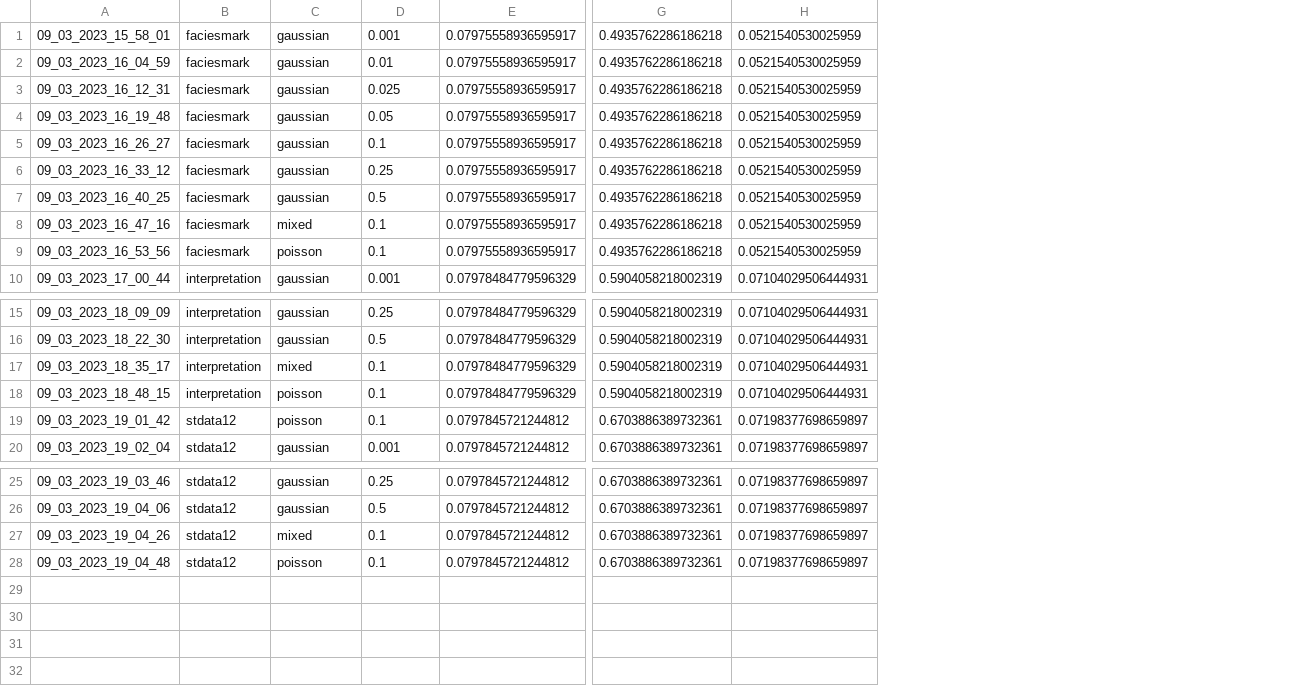
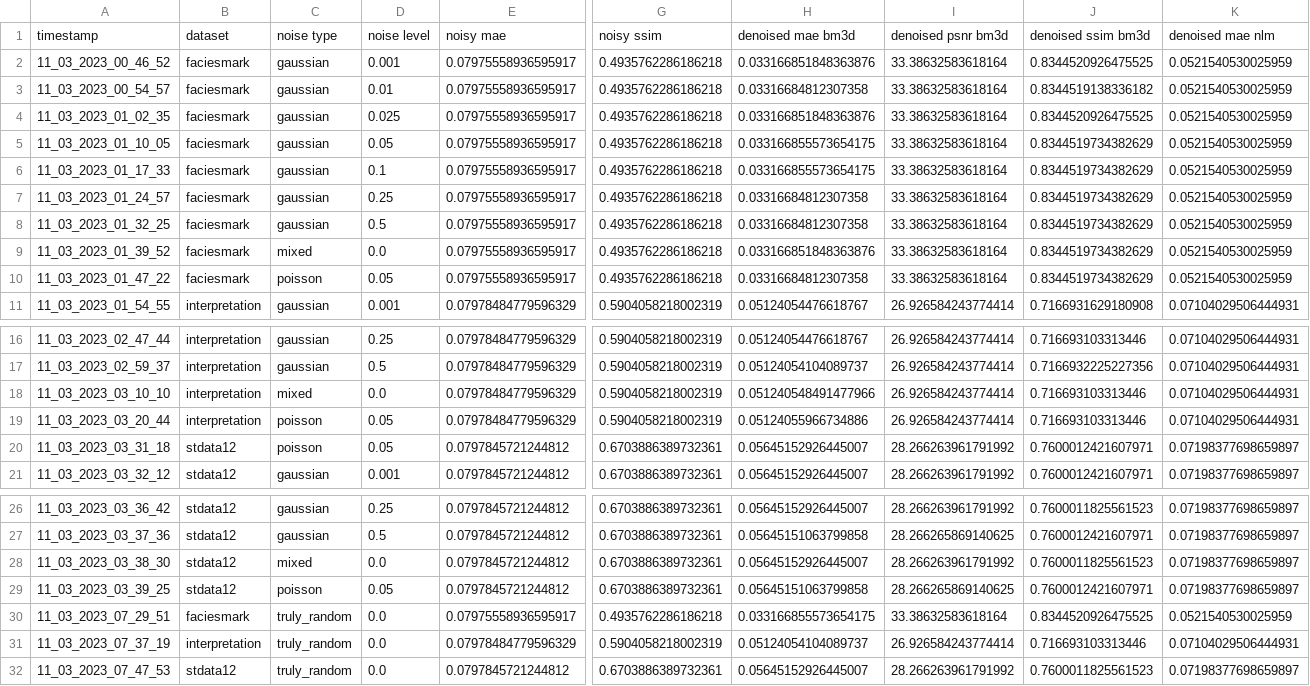
Before and after one commit to jayantb1019/adl_seismic, a CSV file: results/conventional_results.csv, drawn as a sheet; only a part is shown, gaps mark what is left out; removed rows and columns are numbered as before the commit, all else as after; rows hold the shown columns only; the diff names each change by its address in the sheet, - before the commit and + after, or states it on an @@ line.

Commit message:
updated results

```diff
--- a/results/conventional_results.csv
+++ b/results/conventional_results.csv
-column A, rows 1-10: 09_03_2023_15_58_01 | 09_03_2023_16_04_59 | 09_03_2023_16_12_31 | 09_03_2023_16_19_48 | 09_03_2023_16_26_27 | 09_03_2023_16_33_12 | 09_03_2023_16_40_25 | 09_03_2023_16_47_16 | 09_03_2023_16_53_56 | 09_03_2023_17_00_44; rows 15-20: 09_03_2023_18_09_09 | 09_03_2023_18_22_30 | 09_03_2023_18_35_17 | 09_03_2023_18_48_15 | 09_03_2023_19_01_42 | 09_03_2023_19_02_04; rows 25-28: 09_03_2023_19_03_46 | 09_03_2023_19_04_06 | 09_03_2023_19_04_26 | 09_03_2023_19_04_48
+column A, rows 2-11: 11_03_2023_00_46_52 | 11_03_2023_00_54_57 | 11_03_2023_01_02_35 | 11_03_2023_01_10_05 | 11_03_2023_01_17_33 | 11_03_2023_01_24_57 | 11_03_2023_01_32_25 | 11_03_2023_01_39_52 | 11_03_2023_01_47_22 | 11_03_2023_01_54_55; rows 16-21: 11_03_2023_02_47_44 | 11_03_2023_02_59_37 | 11_03_2023_03_10_10 | 11_03_2023_03_20_44 | 11_03_2023_03_31_18 | 11_03_2023_03_32_12; rows 26-29: 11_03_2023_03_36_42 | 11_03_2023_03_37_36 | 11_03_2023_03_38_30 | 11_03_2023_03_39_25
+column H, rows 2-11: 0.033166851848363876 | 0.03316684812307358 | 0.033166851848363876 | 0.033166855573654175 | 0.033166855573654175 | 0.03316684812307358 | 0.03316684812307358 | 0.033166851848363876 | 0.03316684812307358 | 0.05124054476618767; rows 16-21: 0.05124054476618767 | 0.05124054104089737 | 0.051240548491477966 | 0.05124055966734886 | 0.05645152926445007 | 0.05645152926445007; rows 26-29: 0.05645152926445007 | 0.05645151063799858 | 0.05645152926445007 | 0.05645151063799858
+column I, rows 2-11: 33.38632583618164 | 33.38632583618164 | 33.38632583618164 | 33.38632583618164 | 33.38632583618164 | 33.38632583618164 | 33.38632583618164 | 33.38632583618164 | 33.38632583618164 | 26.926584243774414; rows 16-21: 26.926584243774414 | 26.926584243774414 | 26.926584243774414 | 26.926584243774414 | 28.266263961791992 | 28.266263961791992; rows 26-29: 28.266263961791992 | 28.266265869140625 | 28.266263961791992 | 28.266265869140625
+column J, rows 2-11: 0.8344520926475525 | 0.8344519138336182 | 0.8344520926475525 | 0.8344519734382629 | 0.8344519734382629 | 0.8344519734382629 | 0.8344519734382629 | 0.8344519734382629 | 0.8344519734382629 | 0.7166931629180908; rows 16-21: 0.716693103313446 | 0.7166932225227356 | 0.716693103313446 | 0.716693103313446 | 0.7600012421607971 | 0.7600012421607971; rows 26-29: 0.7600011825561523 | 0.7600012421607971 | 0.7600011825561523 | 0.7600012421607971
+row 1: timestamp | dataset | noise type | noise level | noisy mae | noisy ssim | denoised mae bm3d | denoised psnr bm3d | denoised ssim bm3d | denoised mae nlm
-D9: 0.1
+D9: 0.0
-D10: 0.1
+D10: 0.05
-D18: 0.1
+D18: 0.0
-D19:D20: 0.1
+D19:D20: 0.05
-D28: 0.1
+D28: 0.0
-D29: 0.1
+D29: 0.05
+row 30: 11_03_2023_07_29_51 | faciesmark | truly_random | 0.0 | 0.07975558936595917 | 0.4935762286186218 | 0.033166855573654175 | 33.38632583618164 | 0.8344520926475525 | 0.0521540530025959
+row 31: 11_03_2023_07_37_19 | interpretation | truly_random | 0.0 | 0.07978484779596329 | 0.5904058218002319 | 0.05124054104089737 | 26.926584243774414 | 0.716693103313446 | 0.07104029506444931
+row 32: 11_03_2023_07_47_53 | stdata12 | truly_random | 0.0 | 0.0797845721244812 | 0.6703886389732361 | 0.05645152926445007 | 28.266263961791992 | 0.7600011825561523 | 0.07198377698659897
```
Also changed, not shown: results/adl_results.csv, results/dncnn_results.csv, 8 other files.
